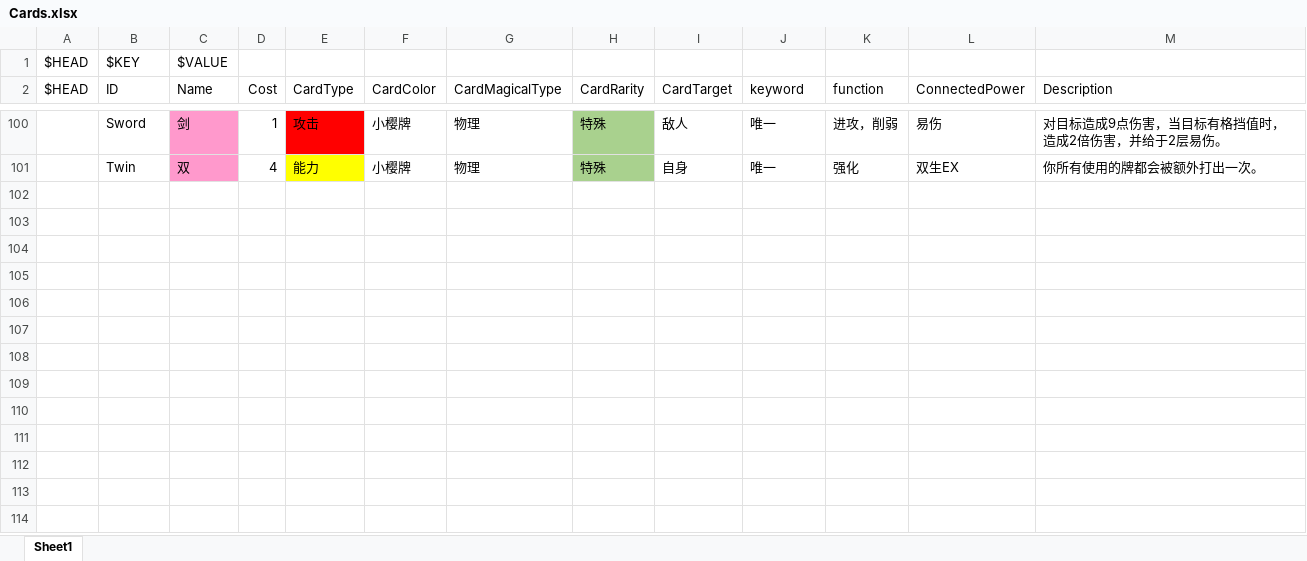
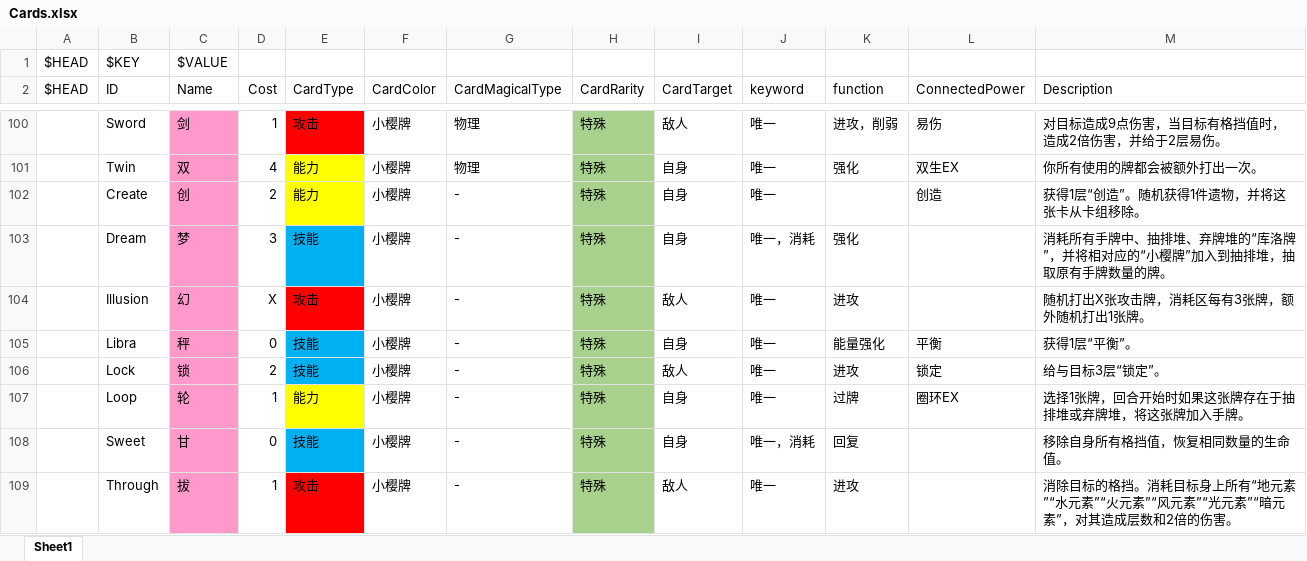
Before and after one commit to tuzishu/KinomotoSakuraMod, an Excel workbook: Excel/Cards.xlsx, sheet Sheet1, drawn as a sheet; only a part is shown, gaps mark what is left out; values as stored, in another font and other column widths than the file's, no borders; the diff covers the shown part only; the diff names each change by its address in the sheet, - before the commit and + after, or states it on an @@ line.

```diff
--- a/Excel/Cards.xlsx (sheet Sheet1)
+++ b/Excel/Cards.xlsx (sheet Sheet1)
@@ row 102 unhidden:  | Create | 创 | 2 | 能力 | 小樱牌 | - | 特殊 | 自身 | 唯一 |  | 创造 | 获得1层“创造”。随机获得1件遗物，并将这张卡从卡组移除。 @@
@@ row 103 unhidden:  | Dream | 梦 | 3 | 技能 | 小樱牌 | - | 特殊 | 自身 | 唯一，消耗 | 强化 |  | 消耗所有手牌中、抽排堆、弃牌堆的“库洛牌”，并将相对应的“小樱牌”加入到抽排堆，抽取原有手牌数量的牌。 @@
@@ row 104 unhidden:  | Illusion | 幻 | X | 攻击 | 小樱牌 | - | 特殊 | 敌人 | 唯一 | 进攻 |  | 随机打出X张攻击牌，消耗区每有3张牌，额外随机打出1张牌。 @@
@@ row 105 unhidden:  | Libra | 秤 | 0 | 技能 | 小樱牌 | - | 特殊 | 自身 | 唯一 | 能量强化 | 平衡 | 获得1层“平衡”。 @@
@@ row 106 unhidden:  | Lock | 锁 | 2 | 技能 | 小樱牌 | - | 特殊 | 敌人 | 唯一 | 进攻 | 锁定 | 给与目标3层“锁定”。 @@
@@ row 107 unhidden:  | Loop | 轮 | 1 | 能力 | 小樱牌 | - | 特殊 | 自身 | 唯一 | 过牌 | 圈环EX | 选择1张牌，回合开始时如果这张牌存在于抽排堆或弃牌堆，将这张牌加入手牌。 @@
@@ row 108 unhidden:  | Sweet | 甘 | 0 | 技能 | 小樱牌 | - | 特殊 | 自身 | 唯一，消耗 | 回复 |  | 移除自身所有格挡值，恢复相同数量的生命值。 @@
@@ row 109 unhidden:  | Through | 拔 | 1 | 攻击 | 小樱牌 | - | 特殊 | 敌人 | 唯一 | 进攻 |  | 消除目标的格挡。消耗目标身上所有“地元素”“水元素”“火元素”“风元素”“光元素”“暗元素”，对其造成层数和2倍的伤害。 @@
```
Also changed, not shown: 1 added row, 72 hidden or unhidden rows, 3 edited cells and cell formats elsewhere in this sheet, 7 other files.
